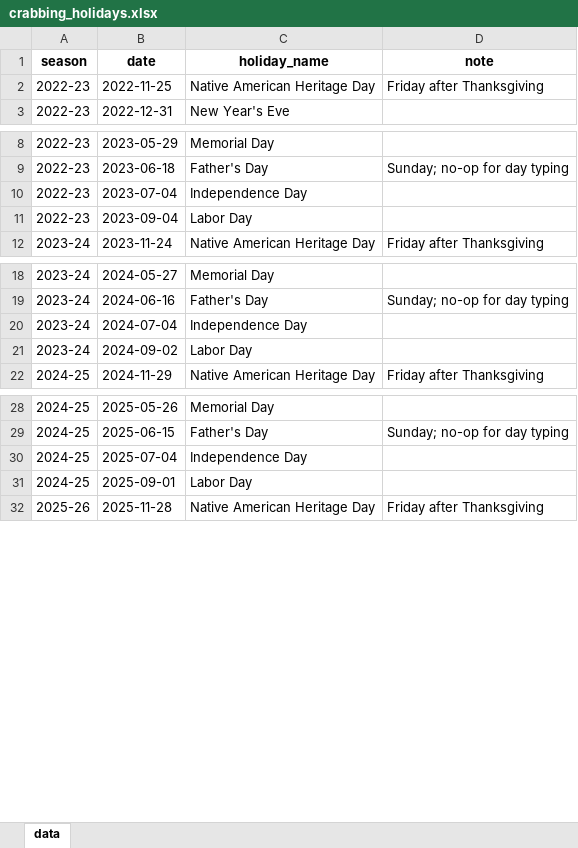
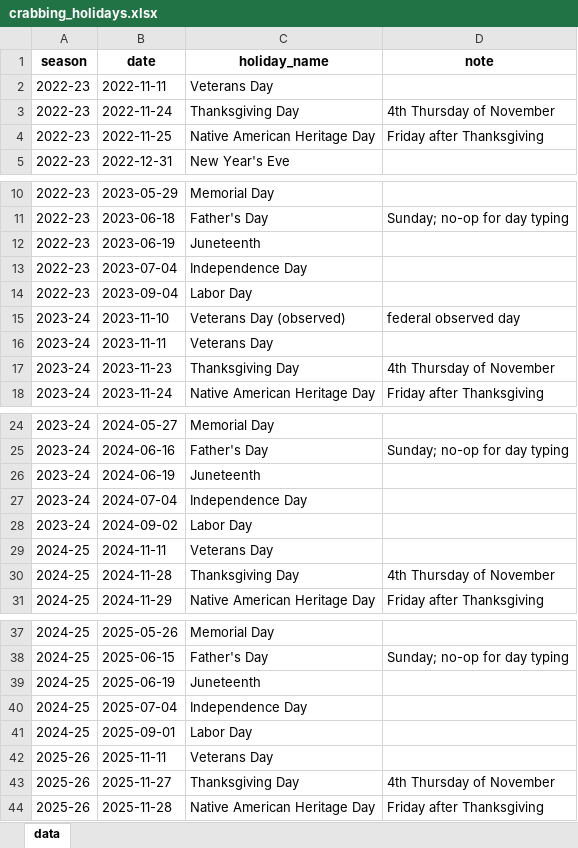
Before and after one commit to mattgeorgephd/Coastal-Rec-Crab-BSS, an Excel workbook: 04_input_files/crabbing_holidays.xlsx, sheet data, drawn as a sheet; only a part is shown, gaps mark what is left out; values as stored, in another font and other column widths than the file's, no borders; the diff covers the shown part only; the diff names each change by its address in the sheet, - before the commit and + after, or states it on an @@ line.

```diff
--- a/04_input_files/crabbing_holidays.xlsx (sheet data)
+++ b/04_input_files/crabbing_holidays.xlsx (sheet data)
+row 2: 2022-23 | 2022-11-11 | Veterans Day
+row 3: 2022-23 | 2022-11-24 | Thanksgiving Day | 4th Thursday of November
+row 12: 2022-23 | 2023-06-19 | Juneteenth
+row 15: 2023-24 | 2023-11-10 | Veterans Day (observed) | federal observed day
+row 16: 2023-24 | 2023-11-11 | Veterans Day
+row 17: 2023-24 | 2023-11-23 | Thanksgiving Day | 4th Thursday of November
+row 26: 2023-24 | 2024-06-19 | Juneteenth
+row 29: 2024-25 | 2024-11-11 | Veterans Day
+row 30: 2024-25 | 2024-11-28 | Thanksgiving Day | 4th Thursday of November
+row 39: 2024-25 | 2025-06-19 | Juneteenth
+row 42: 2025-26 | 2025-11-11 | Veterans Day
+row 43: 2025-26 | 2025-11-27 | Thanksgiving Day | 4th Thursday of November
```
Also changed, not shown: 5 added rows elsewhere in this sheet, 4 other files.
